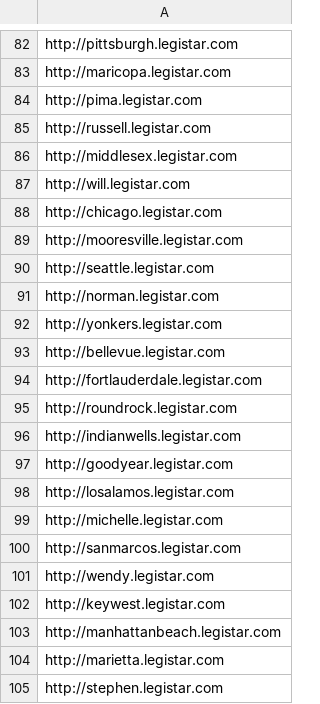
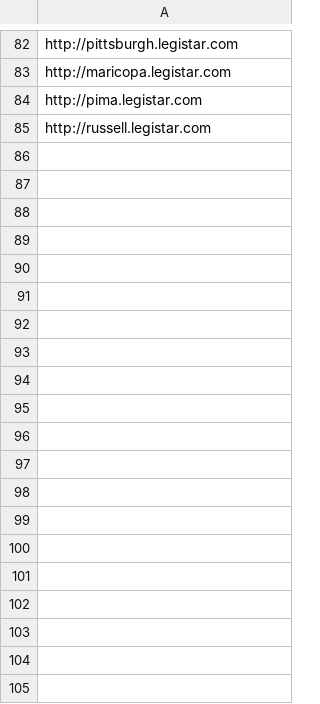
Before and after one commit to opencivicdata/python-legistar-scraper, a CSV file: domains.csv, drawn as a sheet; only a part is shown, gaps mark what is left out; the diff covers the shown part only; the diff names each change by its address in the sheet, - before the commit and + after, or states it on an @@ line.

```diff
--- a/domains.csv
+++ b/domains.csv
-row 86: http://middlesex.legistar.com
-row 87: http://will.legistar.com
-row 88: http://chicago.legistar.com
-row 89: http://mooresville.legistar.com
-row 90: http://seattle.legistar.com
-row 91: http://norman.legistar.com
-row 92: http://yonkers.legistar.com
-row 93: http://bellevue.legistar.com
-row 94: http://fortlauderdale.legistar.com
-row 95: http://roundrock.legistar.com
-row 96: http://indianwells.legistar.com
-row 97: http://goodyear.legistar.com
-row 98: http://losalamos.legistar.com
-row 99: http://michelle.legistar.com
-row 100: http://sanmarcos.legistar.com
-row 101: http://wendy.legistar.com
-row 102: http://keywest.legistar.com
-row 103: http://manhattanbeach.legistar.com
-row 104: http://marietta.legistar.com
-row 105: http://stephen.legistar.com
```
Also changed, not shown: 42 removed rows elsewhere in this file, 2 other files.
